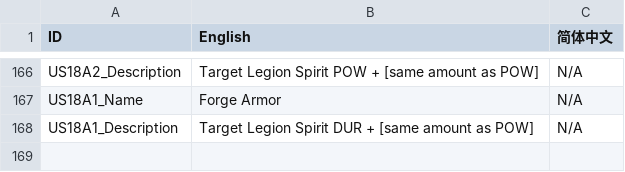
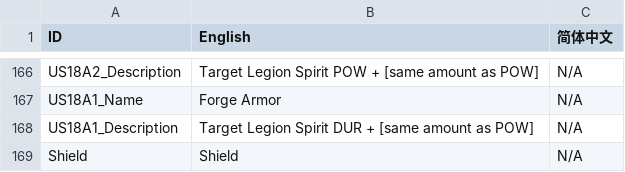
Before and after one commit to SRJYC/WarriorSpirit_CardGame, a TSV file: text.tsv, drawn as a sheet; only a part is shown, gaps mark what is left out; the diff names each change by its address in the sheet, - before the commit and + after, or states it on an @@ line.

```diff
--- a/text.tsv
+++ b/text.tsv
+row 169: Shield | Shield | N/A
```
Also changed, not shown: 47 other files.
